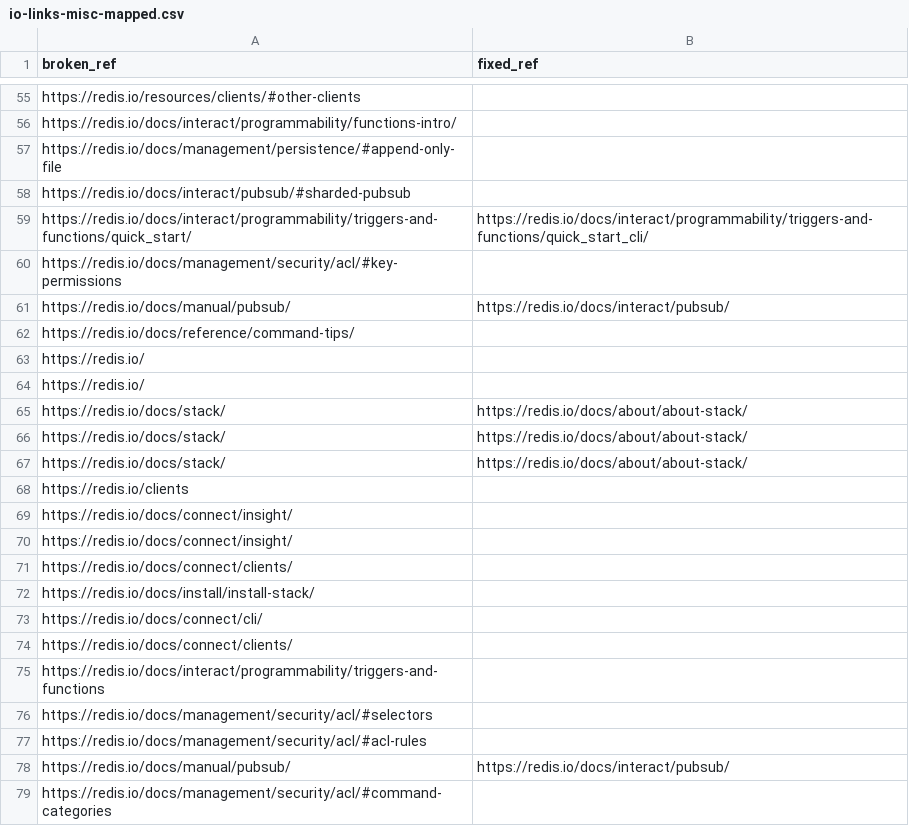
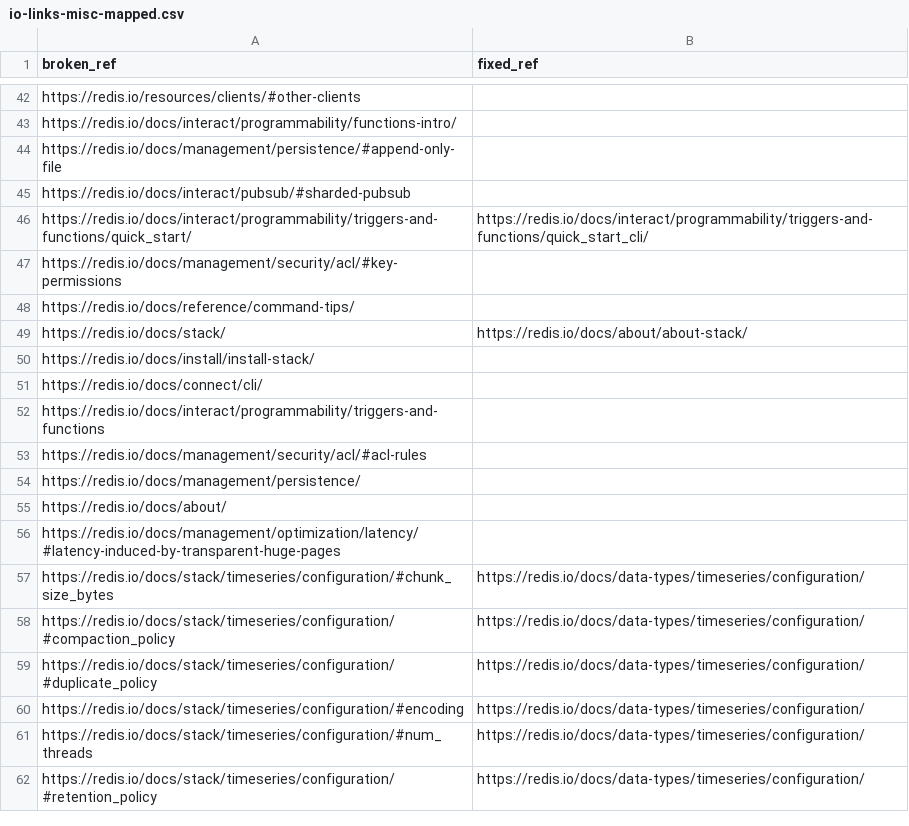
Before and after one commit to redis/docs, a CSV file: build/migrate/io-links-misc-mapped.csv, drawn as a sheet; only a part is shown, gaps mark what is left out; the shorter side is filled out with more unchanged rows; removed rows and columns are numbered as before the commit, all else as after; the diff covers the shown part only; the diff names each change by its address in the sheet, - before the commit and + after, or states it on an @@ line.

```diff
--- a/build/migrate/io-links-misc-mapped.csv
+++ b/build/migrate/io-links-misc-mapped.csv
-row 61: https://redis.io/docs/manual/pubsub/ | https://redis.io/docs/interact/pubsub/
-row 63: https://redis.io/
-row 64: https://redis.io/
-row 66: https://redis.io/docs/stack/ | https://redis.io/docs/about/about-stack/
-row 67: https://redis.io/docs/stack/ | https://redis.io/docs/about/about-stack/
-row 68: https://redis.io/clients
-row 69: https://redis.io/docs/connect/insight/
-row 70: https://redis.io/docs/connect/insight/
-row 71: https://redis.io/docs/connect/clients/
-row 74: https://redis.io/docs/connect/clients/
-row 76: https://redis.io/docs/management/security/acl/#selectors
-row 78: https://redis.io/docs/manual/pubsub/ | https://redis.io/docs/interact/pubsub/
-row 79: https://redis.io/docs/management/security/acl/#command-categories
```
Also changed, not shown: 49 removed rows and 1 moved row elsewhere in this file, 49 other files.
